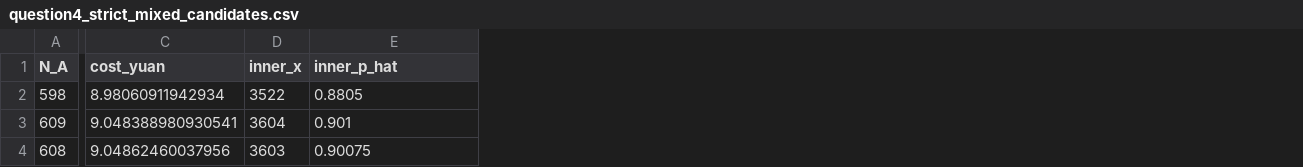
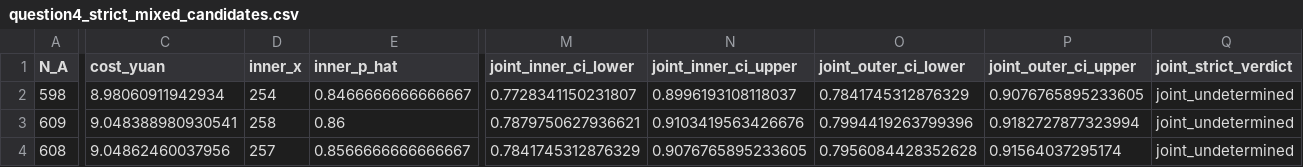
Before and after one commit to colijns/shumo2, a CSV file: Q4/results/question4_strict_mixed_candidates.csv, drawn as a sheet; only a part is shown, gaps mark what is left out; the diff covers the shown part only; the diff names each change by its address in the sheet, - before the commit and + after, or states it on an @@ line.

Commit message:
fix(Q4): unify strict audit and harden checkpoints

```diff
--- a/Q4/results/question4_strict_mixed_candidates.csv
+++ b/Q4/results/question4_strict_mixed_candidates.csv
+column M (joint_inner_ci_lower), rows 2-4: 0.7728341150231807 | 0.7879750627936621 | 0.7841745312876329
+column N (joint_inner_ci_upper), rows 2-4: 0.8996193108118037 | 0.9103419563426676 | 0.9076765895233605
+column O (joint_outer_ci_lower), rows 2-4: 0.7841745312876329 | 0.7994419263799396 | 0.7956084428352628
+column P (joint_outer_ci_upper), rows 2-4: 0.9076765895233605 | 0.9182727877323994 | 0.91564037295174
+column Q (joint_strict_verdict), rows 2-4: all joint_undetermined
-D2 (inner_x): 3522
+D2 (inner_x): 254
-E2 (inner_p_hat): 0.8805
+E2 (inner_p_hat): 0.8466666666666667
-D3 (inner_x): 3604
+D3 (inner_x): 258
-E3 (inner_p_hat): 0.901
+E3 (inner_p_hat): 0.86
-D4 (inner_x): 3603
+D4 (inner_x): 257
-E4 (inner_p_hat): 0.90075
+E4 (inner_p_hat): 0.8566666666666667
```
Also changed, not shown: 88 edited cells elsewhere in this file, 8 other files.
